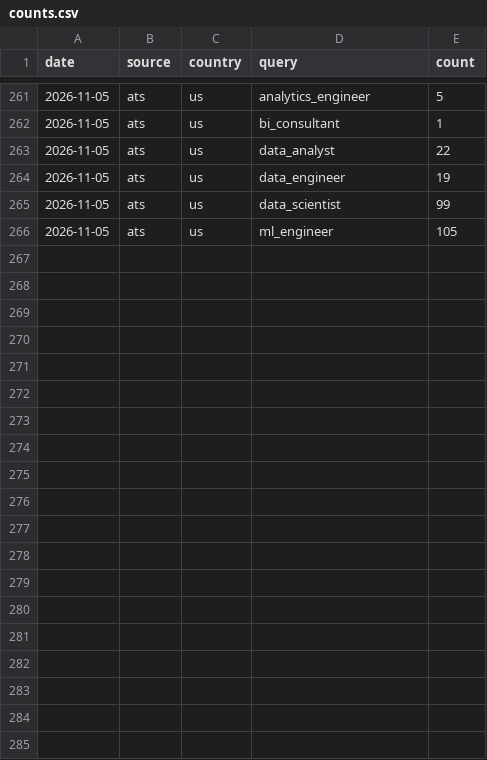
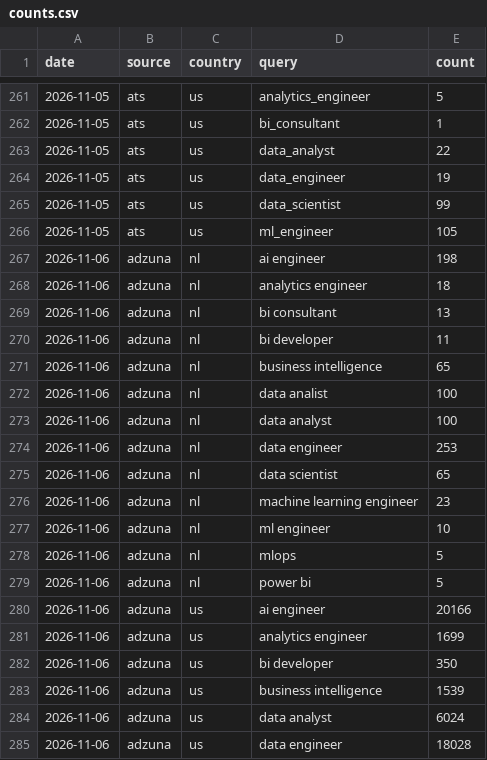
Before and after one commit to Rstuiver97/datamarkt-monitor, a CSV file: data/counts.csv, drawn as a sheet; only a part is shown, gaps mark what is left out; the diff covers the shown part only.

Commit message:
Data-update 2026-11-06

```diff
--- a/data/counts.csv
+++ b/data/counts.csv
@@ -266 +266,20 @@ date,source,country,query,count
 2026-11-05,ats,us,ml_engineer,105
+2026-11-06,adzuna,nl,ai engineer,198
+2026-11-06,adzuna,nl,analytics engineer,18
+2026-11-06,adzuna,nl,bi consultant,13
+2026-11-06,adzuna,nl,bi developer,11
+2026-11-06,adzuna,nl,business intelligence,65
+2026-11-06,adzuna,nl,data analist,100
+2026-11-06,adzuna,nl,data analyst,100
+2026-11-06,adzuna,nl,data engineer,253
+2026-11-06,adzuna,nl,data scientist,65
+2026-11-06,adzuna,nl,machine learning engineer,23
+2026-11-06,adzuna,nl,ml engineer,10
+2026-11-06,adzuna,nl,mlops,5
+2026-11-06,adzuna,nl,power bi,5
+2026-11-06,adzuna,us,ai engineer,20166
+2026-11-06,adzuna,us,analytics engineer,1699
+2026-11-06,adzuna,us,bi developer,350
+2026-11-06,adzuna,us,business intelligence,1539
+2026-11-06,adzuna,us,data analyst,6024
+2026-11-06,adzuna,us,data engineer,18028
```
Also changed, not shown: 14 added rows elsewhere in this file, data/hn_monthly.csv, 1 other file.
